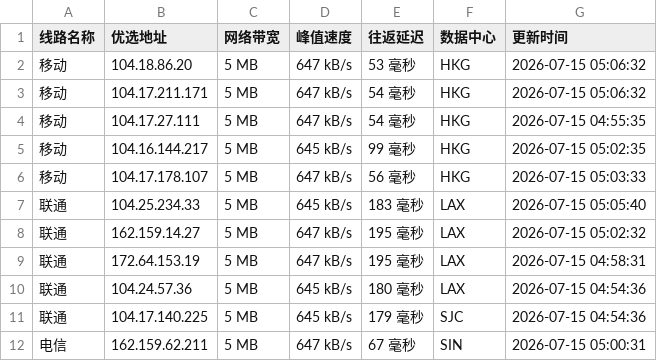
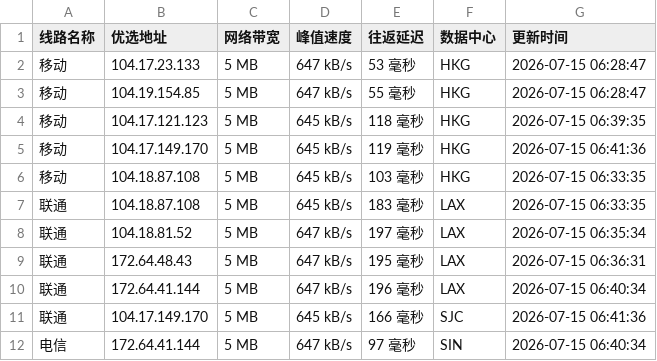
Before and after one commit to xing2kong/cfipv4db, a CSV file: cfip.csv, drawn as a sheet; only a part is shown; the diff covers the shown part only.

```diff
--- a/cfip.csv
+++ b/cfip.csv
@@ -1,12 +1,12 @@
 线路名称,优选地址,网络带宽,峰值速度,往返延迟,数据中心,更新时间
-移动,104.18.86.20,5 MB,647 kB/s,53 毫秒,HKG,2026-07-15 05:06:32
-移动,104.17.211.171,5 MB,647 kB/s,54 毫秒,HKG,2026-07-15 05:06:32
-移动,104.17.27.111,5 MB,647 kB/s,54 毫秒,HKG,2026-07-15 04:55:35
-移动,104.16.144.217,5 MB,645 kB/s,99 毫秒,HKG,2026-07-15 05:02:35
-移动,104.17.178.107,5 MB,647 kB/s,56 毫秒,HKG,2026-07-15 05:03:33
-联通,104.25.234.33,5 MB,645 kB/s,183 毫秒,LAX,2026-07-15 05:05:40
-联通,162.159.14.27,5 MB,647 kB/s,195 毫秒,LAX,2026-07-15 05:02:32
-联通,172.64.153.19,5 MB,647 kB/s,195 毫秒,LAX,2026-07-15 04:58:31
-联通,104.24.57.36,5 MB,645 kB/s,180 毫秒,LAX,2026-07-15 04:54:36
-联通,104.17.140.225,5 MB,645 kB/s,179 毫秒,SJC,2026-07-15 04:54:36
-电信,162.159.62.211,5 MB,647 kB/s,67 毫秒,SIN,2026-07-15 05:00:31
+移动,104.17.23.133,5 MB,647 kB/s,53 毫秒,HKG,2026-07-15 06:28:47
+移动,104.19.154.85,5 MB,647 kB/s,55 毫秒,HKG,2026-07-15 06:28:47
+移动,104.17.121.123,5 MB,645 kB/s,118 毫秒,HKG,2026-07-15 06:39:35
+移动,104.17.149.170,5 MB,645 kB/s,119 毫秒,HKG,2026-07-15 06:41:36
+移动,104.18.87.108,5 MB,645 kB/s,103 毫秒,HKG,2026-07-15 06:33:35
+联通,104.18.87.108,5 MB,645 kB/s,183 毫秒,LAX,2026-07-15 06:33:35
+联通,104.18.81.52,5 MB,647 kB/s,197 毫秒,LAX,2026-07-15 06:35:34
+联通,172.64.48.43,5 MB,647 kB/s,195 毫秒,LAX,2026-07-15 06:36:31
+联通,172.64.41.144,5 MB,647 kB/s,196 毫秒,LAX,2026-07-15 06:40:34
+联通,104.17.149.170,5 MB,645 kB/s,166 毫秒,SJC,2026-07-15 06:41:36
+电信,172.64.41.144,5 MB,647 kB/s,97 毫秒,SIN,2026-07-15 06:40:34
```
Also changed, not shown: 10 edited cells elsewhere in this file, 1 other file.
